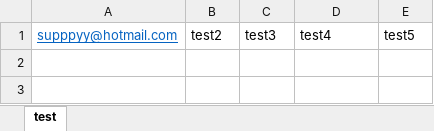
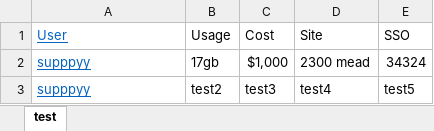
Before and after one commit to ZainNasrullah/Excel-To-Email-Script, an Excel workbook: test.xlsx, sheet test, drawn as a sheet; values as stored, in another font and other column widths than the file's, no borders; addresses are those after the commit; the diff names each change by its address in the sheet, - before the commit and + after, or states it on an @@ line.

```diff
--- a/test.xlsx (sheet test)
+++ b/test.xlsx (sheet test)
+row 1: User | Usage | Cost | Site | SSO
+row 2: supppyy | 17gb | $1,000 | 2300 mead | 34324
-A3: supppyy@hotmail.com
+A3: supppyy
```
Also changed, not shown: 1 other file.
